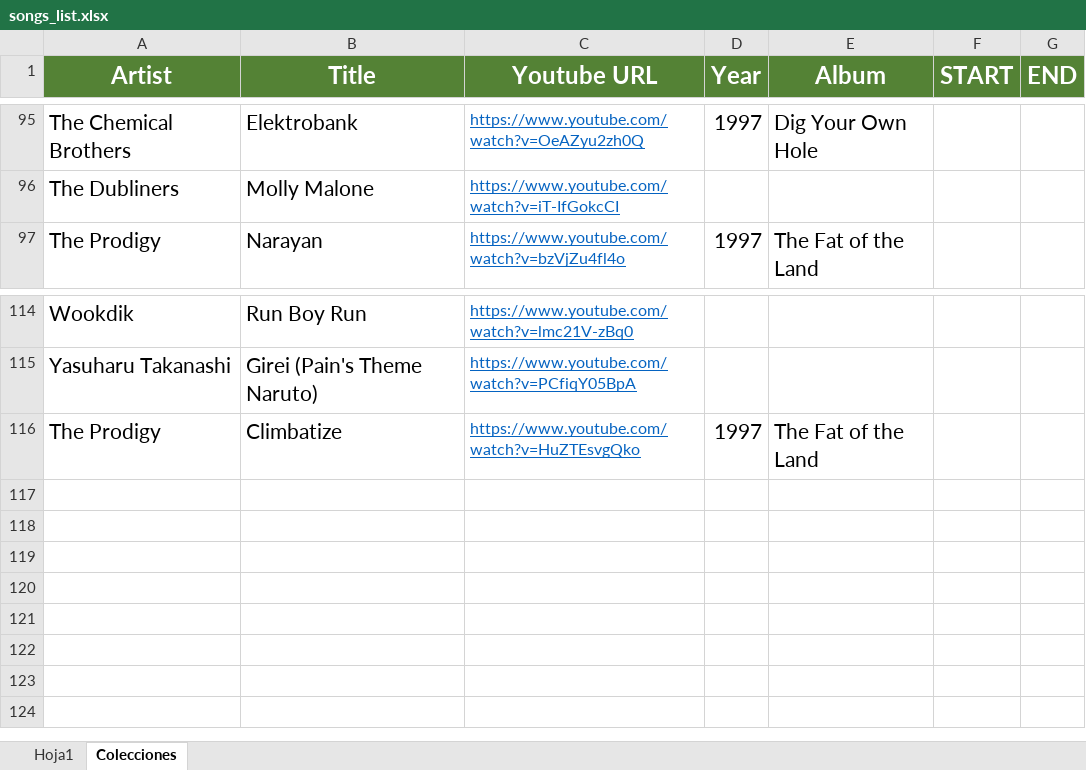
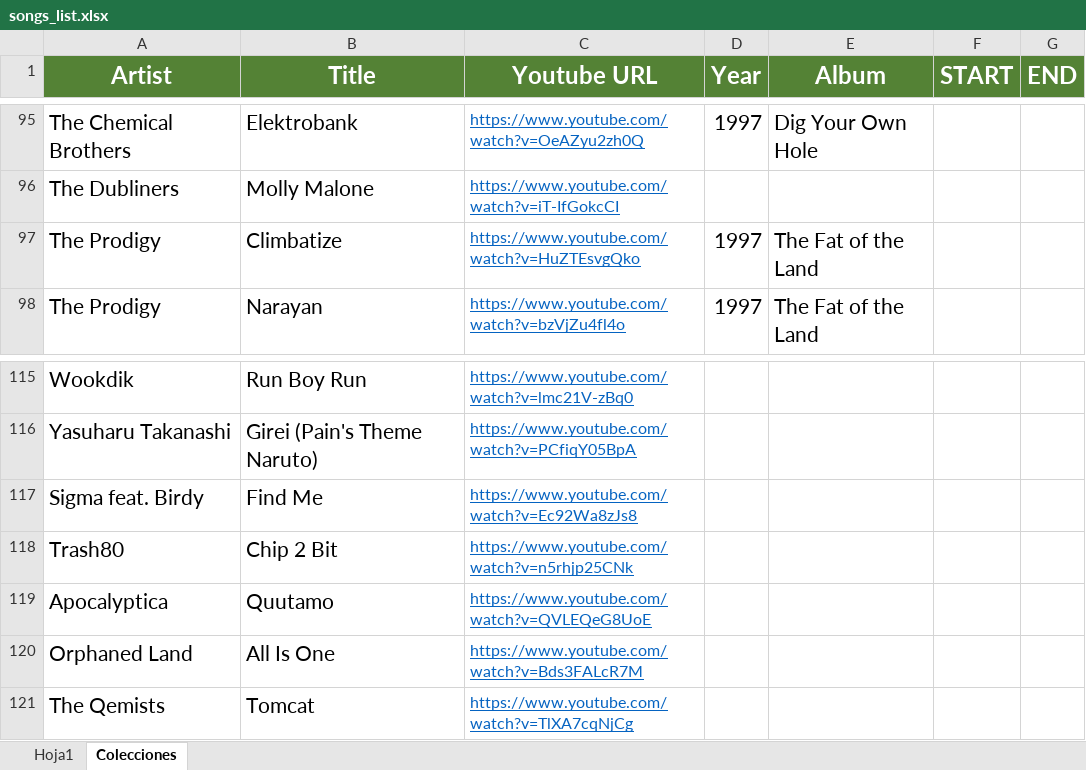
Before and after one commit to Hargonax/youtubeToMP3, an Excel workbook: src/main/resources/songs_list.xlsx, sheet Colecciones, drawn as a sheet; only a part is shown, gaps mark what is left out; values as stored, in another font and other column widths than the file's, no borders; the diff names each change by its address in the sheet, - before the commit and + after, or states it on an @@ line.

Commit message:
Updated songs list.

```diff
--- a/src/main/resources/songs_list.xlsx (sheet Colecciones)
+++ b/src/main/resources/songs_list.xlsx (sheet Colecciones)
@@ row 116 moved to row 97: The Prodigy @@
+row 117: Sigma feat. Birdy | Find Me | https://www.youtube.com/watch?v=Ec92Wa8zJs8
+row 118: Trash80 | Chip 2 Bit | https://www.youtube.com/watch?v=n5rhjp25CNk
+row 119: Apocalyptica | Quutamo | https://www.youtube.com/watch?v=QVLEQeG8UoE
+row 120: Orphaned Land | All Is One | https://www.youtube.com/watch?v=Bds3FALcR7M
+row 121: The Qemists | Tomcat | https://www.youtube.com/watch?v=TlXA7cqNjCg
```
